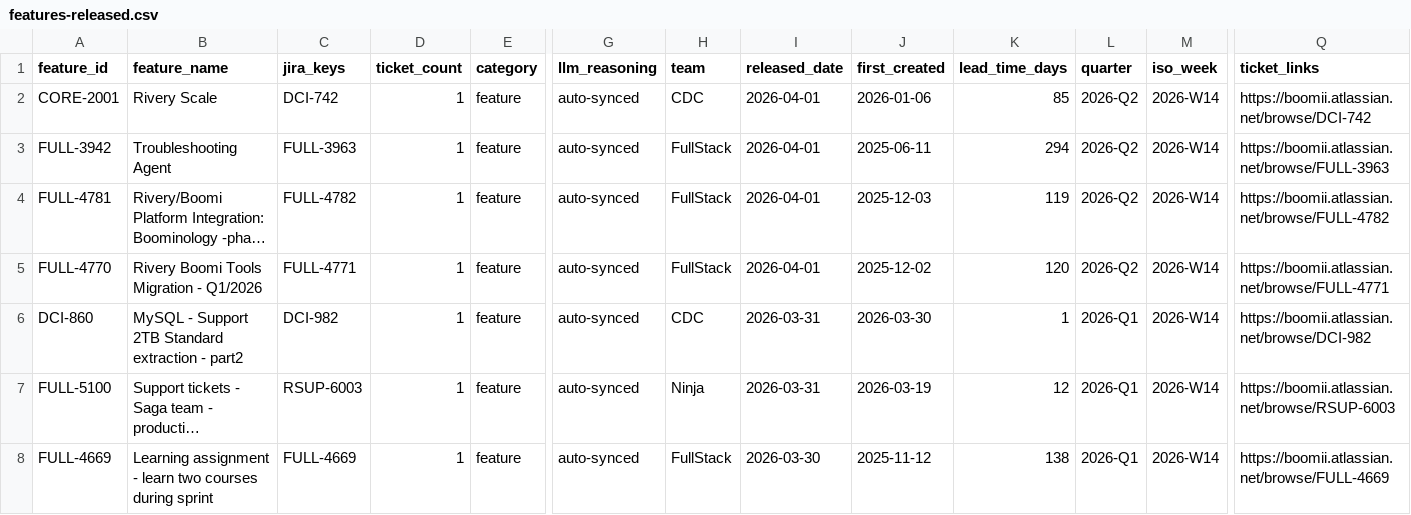
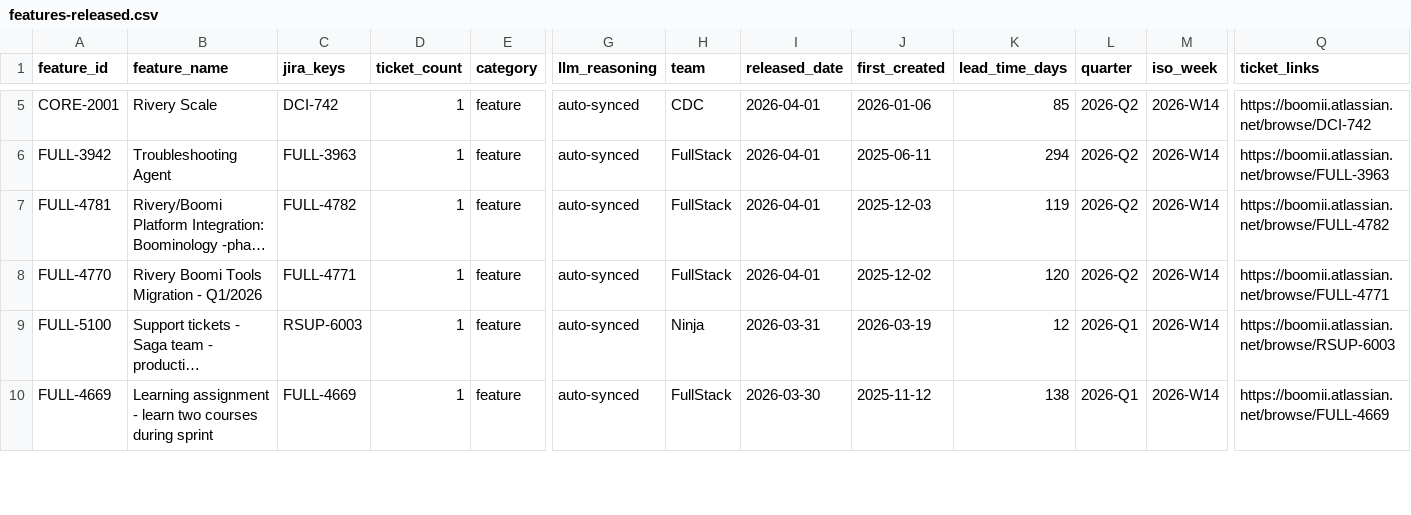
Before and after one commit to RiveryIO/complexity-analyzer, a CSV file: features-released.csv, drawn as a sheet; only a part is shown, gaps mark what is left out; long unchanged cells end in …; removed rows and columns are numbered as before the commit, all else as after; rows hold the shown columns only; the diff covers the shown part only; the diff names each change by its address in the sheet, - before the commit and + after, or states it on an @@ line.

Commit message:
chore: daily sync — 2 new PRs labeled, 1 jira features added (total PRs: 3027)

```diff
--- a/features-released.csv
+++ b/features-released.csv
-row 6: DCI-860 | MySQL - Support 2TB Standard extraction - part2 | DCI-982 | 1 | feature | auto-synced | CDC | 2026-03-31 | 2026-03-30 | 1 | 2026-Q1 | 2026-W14 | https://boomii.atlassian.net/browse/DCI-982
```
Also changed, not shown: 3 added rows, 1 removed row and 4 edited cells elsewhere in this file, 1 other file.
